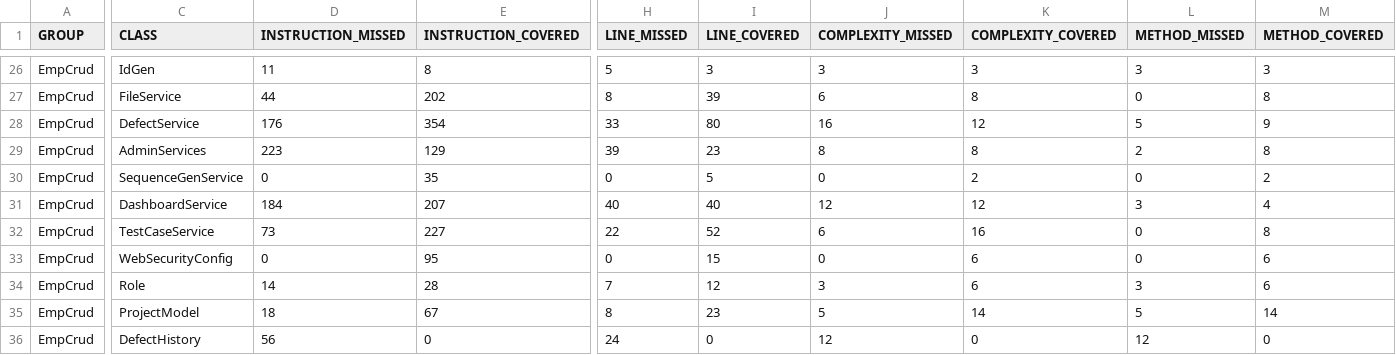
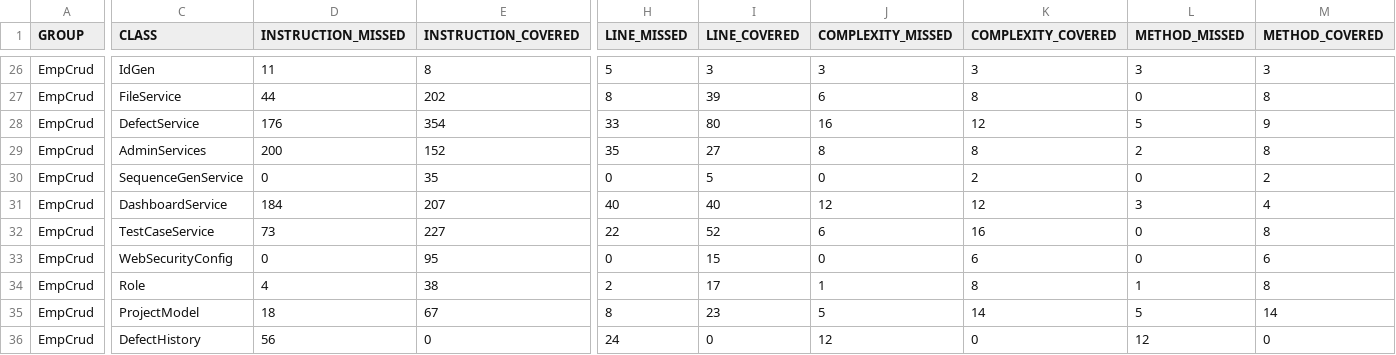
Before and after one commit to nitofficial/ProjectManagement, a CSV file: target/site/jacoco/jacoco.csv, drawn as a sheet; only a part is shown, gaps mark what is left out; the diff names each change by its address in the sheet, - before the commit and + after, or states it on an @@ line.

```diff
--- a/target/site/jacoco/jacoco.csv
+++ b/target/site/jacoco/jacoco.csv
-D29 (INSTRUCTION_MISSED): 223
+D29 (INSTRUCTION_MISSED): 200
-E29 (INSTRUCTION_COVERED): 129
+E29 (INSTRUCTION_COVERED): 152
-H29 (LINE_MISSED): 39
+H29 (LINE_MISSED): 35
-I29 (LINE_COVERED): 23
+I29 (LINE_COVERED): 27
-D34 (INSTRUCTION_MISSED): 14
+D34 (INSTRUCTION_MISSED): 4
-E34 (INSTRUCTION_COVERED): 28
+E34 (INSTRUCTION_COVERED): 38
-H34 (LINE_MISSED): 7
+H34 (LINE_MISSED): 2
-I34 (LINE_COVERED): 12
+I34 (LINE_COVERED): 17
-J34 (COMPLEXITY_MISSED): 3
+J34 (COMPLEXITY_MISSED): 1
-K34 (COMPLEXITY_COVERED): 6
+K34 (COMPLEXITY_COVERED): 8
-L34 (METHOD_MISSED): 3
+L34 (METHOD_MISSED): 1
-M34 (METHOD_COVERED): 6
+M34 (METHOD_COVERED): 8
```
Also changed, not shown: 10 other files.
